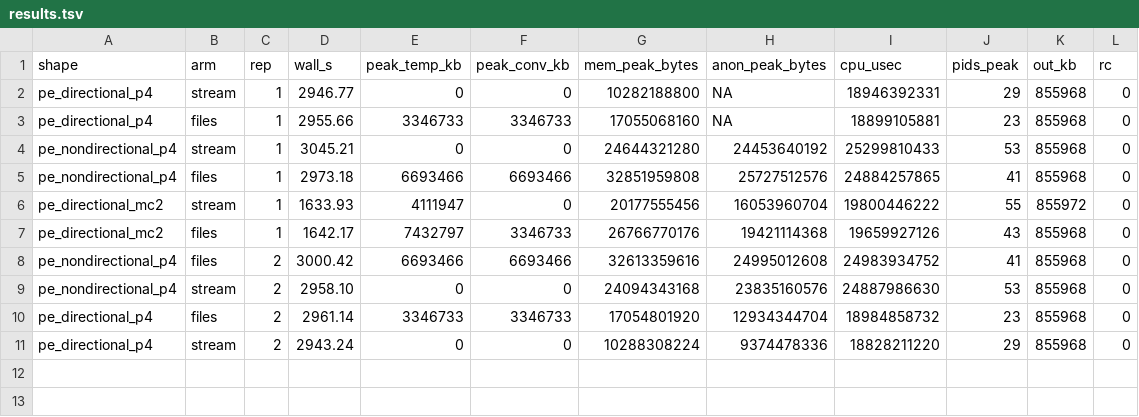
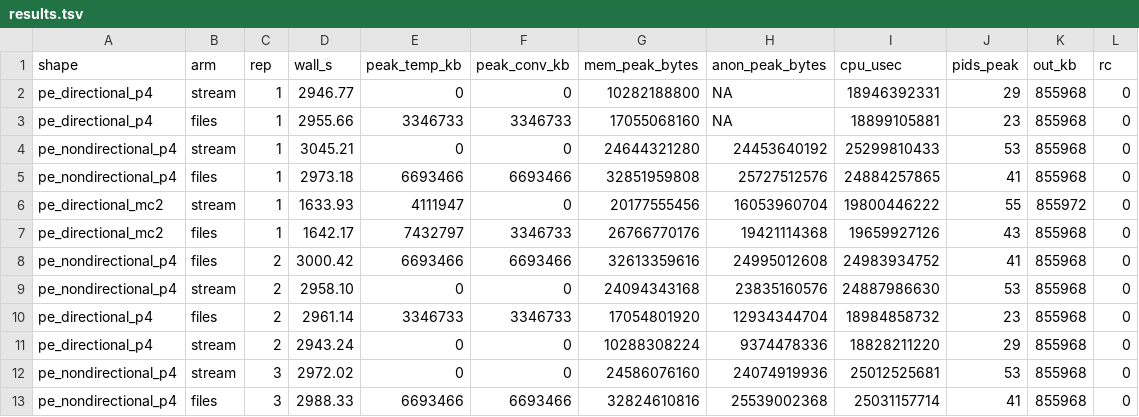
Before and after one commit to FelixKrueger/Bismark, a TSV file: plans/09112026_stream-converted/fullscale/results/run/results.tsv, drawn as a sheet.

```diff
--- a/plans/09112026_stream-converted/fullscale/results/run/results.tsv
+++ b/plans/09112026_stream-converted/fullscale/results/run/results.tsv
@@ -11 +11,3 @@ pe_directional_p4	files	2	2961.14	3346733	3346733	17054801920	12934344704	189848
 pe_directional_p4	stream	2	2943.24	0	0	10288308224	9374478336	18828211220	29	855968	0
+pe_nondirectional_p4	stream	3	2972.02	0	0	24586076160	24074919936	25012525681	53	855968	0
+pe_nondirectional_p4	files	3	2988.33	6693466	6693466	32824610816	25539002368	25031157714	41	855968	0
```
Also changed, not shown: plans/09112026_stream-converted/fullscale/results/run/C1.tsv, 11 other files.
